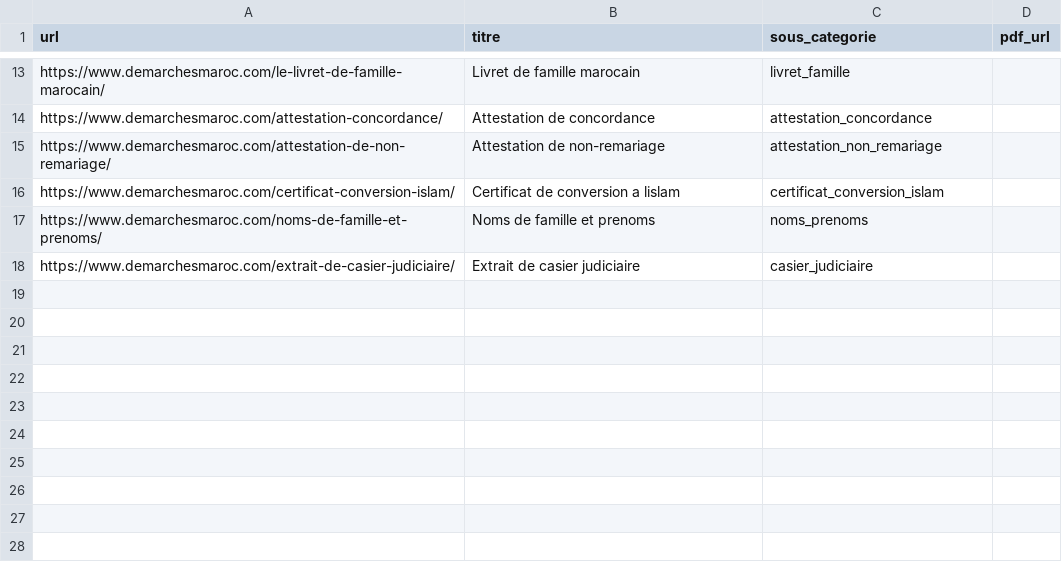
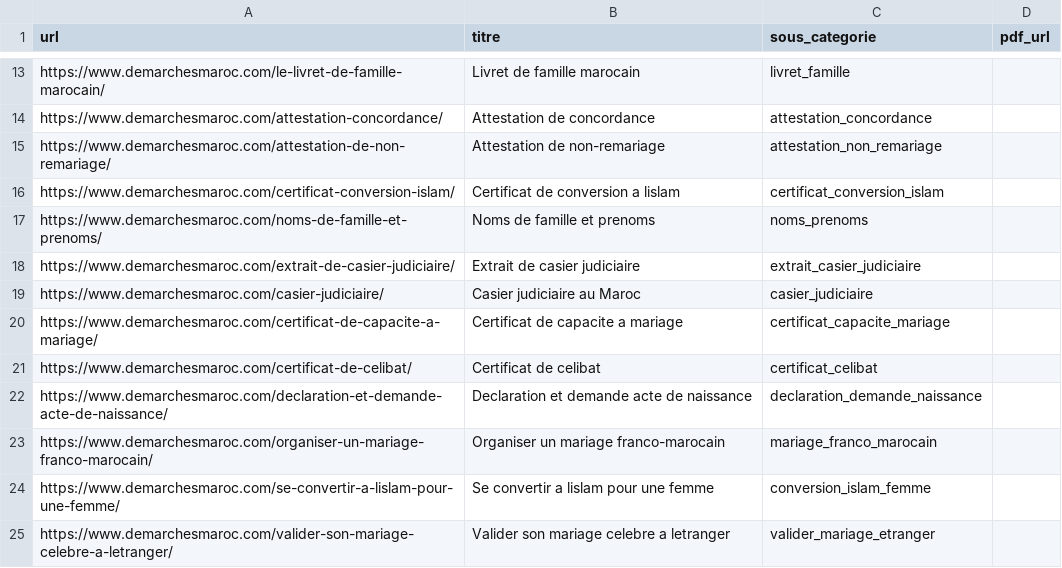
Before and after one commit to houssam-jabar/rag-agent-demarches-maroc, a CSV file: data/urls_etat_civil.csv, drawn as a sheet; only a part is shown, gaps mark what is left out.

```diff
--- a/data/urls_etat_civil.csv
+++ b/data/urls_etat_civil.csv
@@ -17,2 +17,9 @@ https://www.demarchesmaroc.com/certificat-conversion-islam/,Certificat de conver
 https://www.demarchesmaroc.com/noms-de-famille-et-prenoms/,Noms de famille et prenoms,noms_prenoms,
-https://www.demarchesmaroc.com/extrait-de-casier-judiciaire/,Extrait de casier judiciaire,casier_judiciaire,
+https://www.demarchesmaroc.com/extrait-de-casier-judiciaire/,Extrait de casier judiciaire,extrait_casier_judiciaire,
+https://www.demarchesmaroc.com/casier-judiciaire/,Casier judiciaire au Maroc,casier_judiciaire,
+https://www.demarchesmaroc.com/certificat-de-capacite-a-mariage/,Certificat de capacite a mariage,certificat_capacite_mariage,
+https://www.demarchesmaroc.com/certificat-de-celibat/,Certificat de celibat,certificat_celibat,
+https://www.demarchesmaroc.com/declaration-et-demande-acte-de-naissance/,Declaration et demande acte de naissance,declaration_demande_naissance,
+https://www.demarchesmaroc.com/organiser-un-mariage-franco-marocain/,Organiser un mariage franco-marocain,mariage_franco_marocain,
+https://www.demarchesmaroc.com/se-convertir-a-lislam-pour-une-femme/,Se convertir a lislam pour une femme,conversion_islam_femme,
+https://www.demarchesmaroc.com/valider-son-mariage-celebre-a-letranger/,Valider son mariage celebre a letranger,valider_mariage_etranger,
```
Also changed, not shown: 3 other files.
